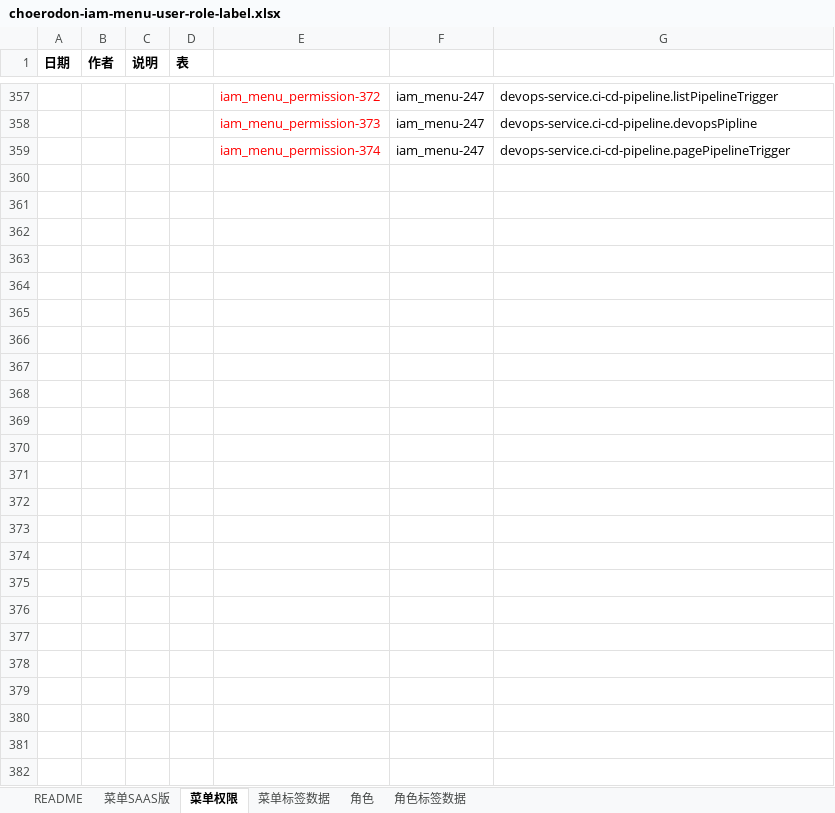
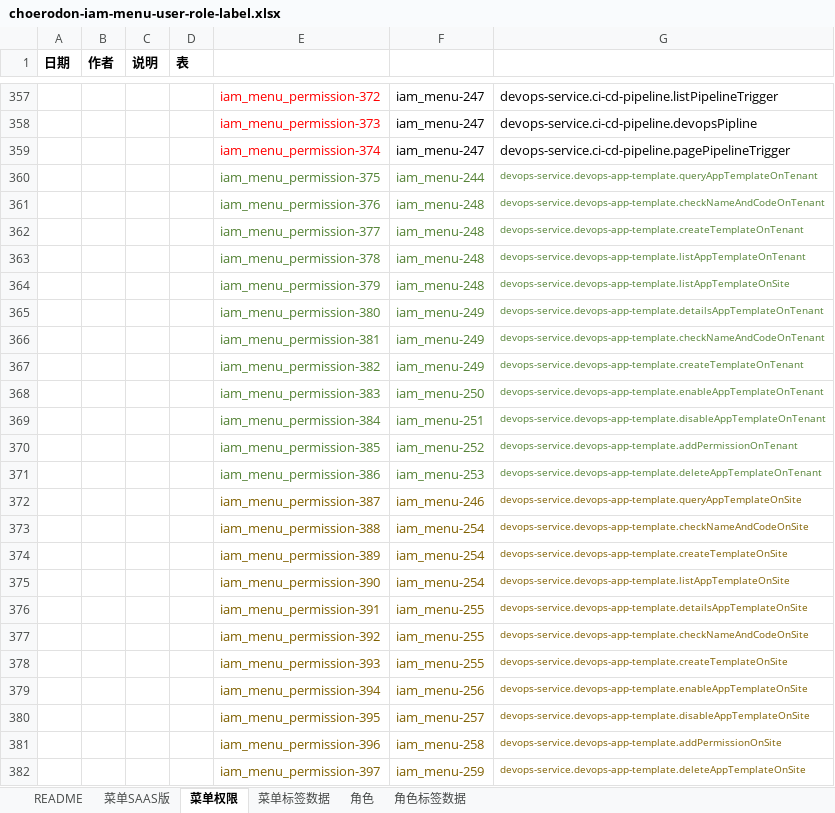
Before and after one commit to open-hand/choerodon-iam, an Excel workbook: src/main/resources/script/db/init-data/hzero_platform/hzero_platform/choerodon-iam-menu-user-role-label.xlsx, sheet 菜单权限, drawn as a sheet; only a part is shown, gaps mark what is left out; values as stored, in another font and other column widths than the file's, no borders; the diff names each change by its address in the sheet, - before the commit and + after, or states it on an @@ line.

```diff
--- a/src/main/resources/script/db/init-data/hzero_platform/hzero_platform/choerodon-iam-menu-user-role-label.xlsx (sheet 菜单权限)
+++ b/src/main/resources/script/db/init-data/hzero_platform/hzero_platform/choerodon-iam-menu-user-role-label.xlsx (sheet 菜单权限)
+row 360:  |  |  |  | iam_menu_permission-375 | iam_menu-244 | devops-service.devops-app-template.queryAppTemplateOnTenant
+row 361:  |  |  |  | iam_menu_permission-376 | iam_menu-248 | devops-service.devops-app-template.checkNameAndCodeOnTenant
+row 362:  |  |  |  | iam_menu_permission-377 | iam_menu-248 | devops-service.devops-app-template.createTemplateOnTenant
+row 363:  |  |  |  | iam_menu_permission-378 | iam_menu-248 | devops-service.devops-app-template.listAppTemplateOnTenant
+row 364:  |  |  |  | iam_menu_permission-379 | iam_menu-248 | devops-service.devops-app-template.listAppTemplateOnSite
+row 365:  |  |  |  | iam_menu_permission-380 | iam_menu-249 | devops-service.devops-app-template.detailsAppTemplateOnTenant
+row 366:  |  |  |  | iam_menu_permission-381 | iam_menu-249 | devops-service.devops-app-template.checkNameAndCodeOnTenant
+row 367:  |  |  |  | iam_menu_permission-382 | iam_menu-249 | devops-service.devops-app-template.createTemplateOnTenant
+row 368:  |  |  |  | iam_menu_permission-383 | iam_menu-250 | devops-service.devops-app-template.enableAppTemplateOnTenant
+row 369:  |  |  |  | iam_menu_permission-384 | iam_menu-251 | devops-service.devops-app-template.disableAppTemplateOnTenant
+row 370:  |  |  |  | iam_menu_permission-385 | iam_menu-252 | devops-service.devops-app-template.addPermissionOnTenant
+row 371:  |  |  |  | iam_menu_permission-386 | iam_menu-253 | devops-service.devops-app-template.deleteAppTemplateOnTenant
+row 372:  |  |  |  | iam_menu_permission-387 | iam_menu-246 | devops-service.devops-app-template.queryAppTemplateOnSite
+row 373:  |  |  |  | iam_menu_permission-388 | iam_menu-254 | devops-service.devops-app-template.checkNameAndCodeOnSite
+row 374:  |  |  |  | iam_menu_permission-389 | iam_menu-254 | devops-service.devops-app-template.createTemplateOnSite
+row 375:  |  |  |  | iam_menu_permission-390 | iam_menu-254 | devops-service.devops-app-template.listAppTemplateOnSite
+row 376:  |  |  |  | iam_menu_permission-391 | iam_menu-255 | devops-service.devops-app-template.detailsAppTemplateOnSite
+row 377:  |  |  |  | iam_menu_permission-392 | iam_menu-255 | devops-service.devops-app-template.checkNameAndCodeOnSite
+row 378:  |  |  |  | iam_menu_permission-393 | iam_menu-255 | devops-service.devops-app-template.createTemplateOnSite
+row 379:  |  |  |  | iam_menu_permission-394 | iam_menu-256 | devops-service.devops-app-template.enableAppTemplateOnSite
+row 380:  |  |  |  | iam_menu_permission-395 | iam_menu-257 | devops-service.devops-app-template.disableAppTemplateOnSite
+row 381:  |  |  |  | iam_menu_permission-396 | iam_menu-258 | devops-service.devops-app-template.addPermissionOnSite
+row 382:  |  |  |  | iam_menu_permission-397 | iam_menu-259 | devops-service.devops-app-template.deleteAppTemplateOnSite
```
Also changed, not shown: sheet 菜单SAAS版, sheet 角色, sheet 菜单标签数据.
